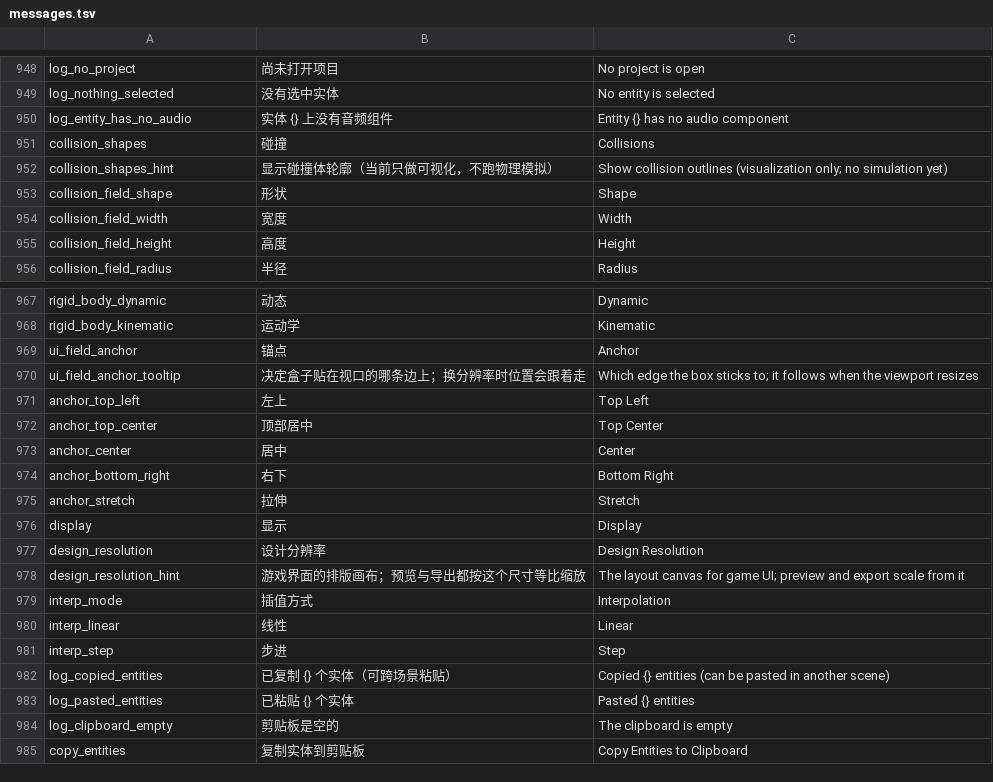
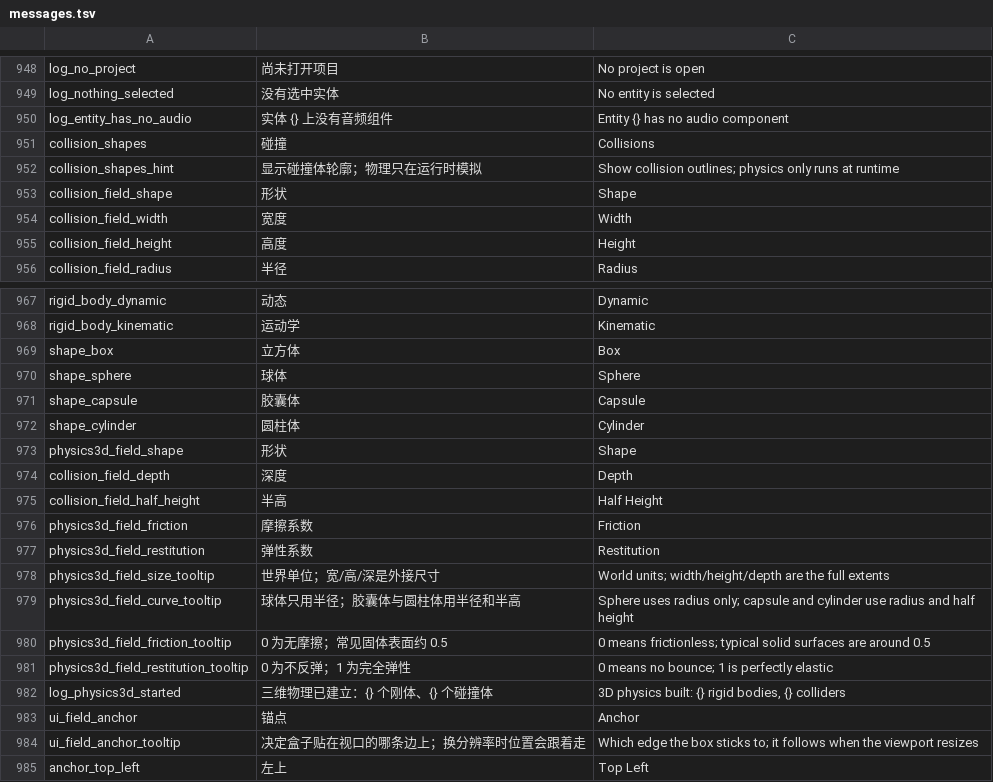
Before and after one commit to DianranQian/Breeze, a TSV file: crates/editor_core/i18n/messages.tsv, drawn as a sheet; only a part is shown, gaps mark what is left out; the shorter side is filled out with more unchanged rows.

Commit message:
feat(physics): 接入 3D 物理系统与基础碰撞组件

```diff
--- a/crates/editor_core/i18n/messages.tsv
+++ b/crates/editor_core/i18n/messages.tsv
@@ -951,3 +951,3 @@ log_entity_has_no_audio	实体 {} 上没有音频组件	Entity {} has no audio c
 collision_shapes	碰撞	Collisions
-collision_shapes_hint	显示碰撞体轮廓（当前只做可视化，不跑物理模拟）	Show collision outlines (visualization only; no simulation yet)
+collision_shapes_hint	显示碰撞体轮廓；物理只在运行时模拟	Show collision outlines; physics only runs at runtime
 collision_field_shape	形状	Shape
@@ -968,2 +968,16 @@ rigid_body_dynamic	动态	Dynamic
 rigid_body_kinematic	运动学	Kinematic
+shape_box	立方体	Box
+shape_sphere	球体	Sphere
+shape_capsule	胶囊体	Capsule
+shape_cylinder	圆柱体	Cylinder
+physics3d_field_shape	形状	Shape
+collision_field_depth	深度	Depth
+collision_field_half_height	半高	Half Height
+physics3d_field_friction	摩擦系数	Friction
+physics3d_field_restitution	弹性系数	Restitution
+physics3d_field_size_tooltip	世界单位；宽/高/深是外接尺寸	World units; width/height/depth are the full extents
+physics3d_field_curve_tooltip	球体只用半径；胶囊体与圆柱体用半径和半高	Sphere uses radius only; capsule and cylinder use radius and half height
+physics3d_field_friction_tooltip	0 为无摩擦；常见固体表面约 0.5	0 means frictionless; typical solid surfaces are around 0.5
+physics3d_field_restitution_tooltip	0 为不反弹；1 为完全弹性	0 means no bounce; 1 is perfectly elastic
+log_physics3d_started	三维物理已建立：{} 个刚体、{} 个碰撞体	3D physics built: {} rigid bodies, {} colliders
 ui_field_anchor	锚点	Anchor
```
Also changed, not shown: 15 other files.
